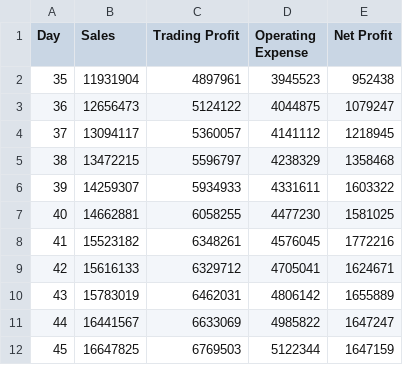
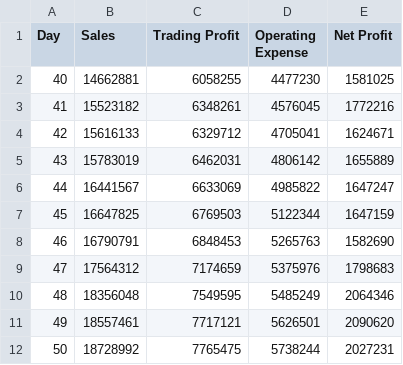
Before and after one commit to edwinlfx/FINAL-PROJECT-PFB-CODE, a CSV file: IGP CSV/profit-and-loss-usd.csv, drawn as a sheet.

```diff
--- a/IGP CSV/profit-and-loss-usd.csv
+++ b/IGP CSV/profit-and-loss-usd.csv
@@ -1,7 +1,2 @@
 "Day","Sales","Trading Profit","Operating Expense","Net Profit"
-35,11931904,4897961,3945523,952438
-36,12656473,5124122,4044875,1079247
-37,13094117,5360057,4141112,1218945
-38,13472215,5596797,4238329,1358468
-39,14259307,5934933,4331611,1603322
 40,14662881,6058255,4477230,1581025
@@ -12 +7,6 @@
 45,16647825,6769503,5122344,1647159
+46,16790791,6848453,5265763,1582690
+47,17564312,7174659,5375976,1798683
+48,18356048,7549595,5485249,2064346
+49,18557461,7717121,5626501,2090620
+50,18728992,7765475,5738244,2027231
```
Also changed, not shown: 1 other file.
